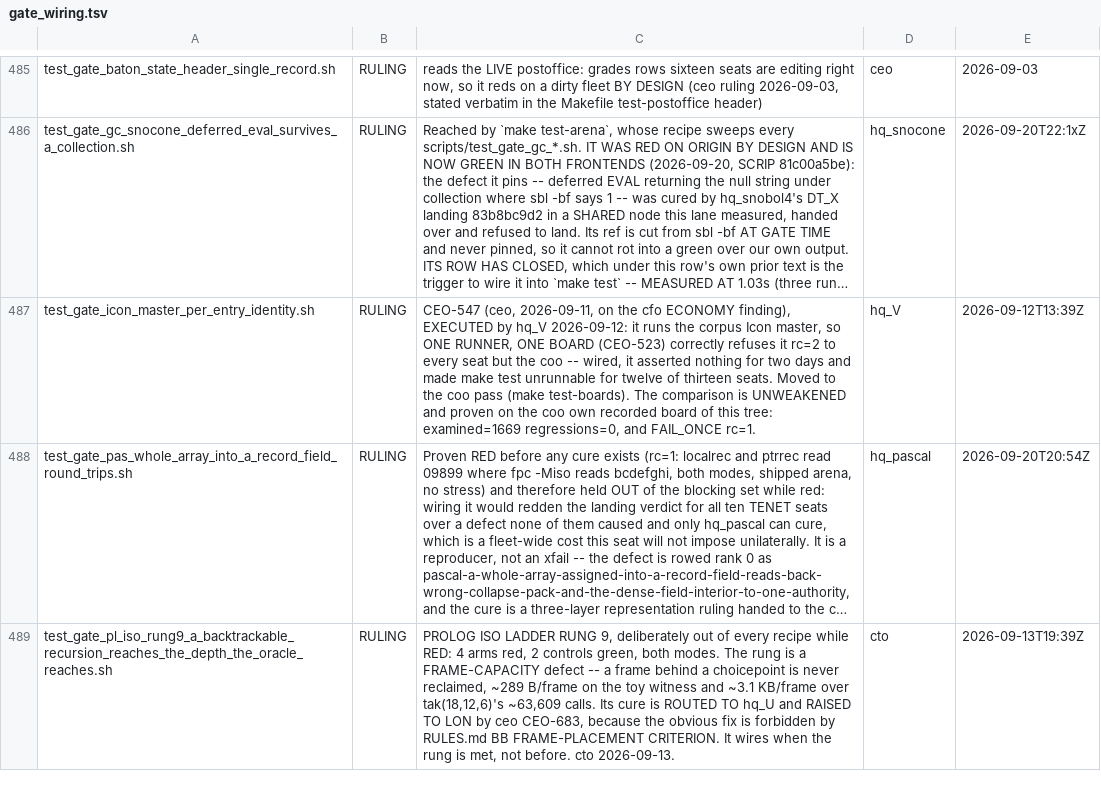
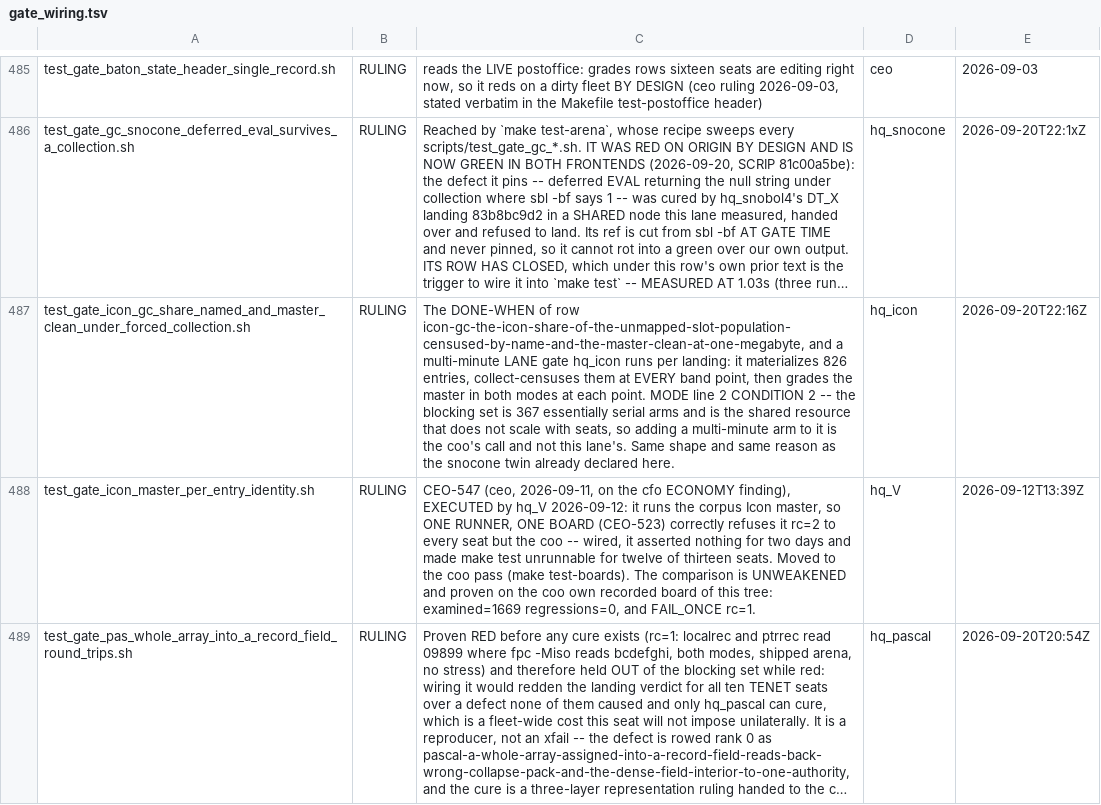
Before and after one commit to snobol4ever/SCRIP, a TSV file: scripts/gate_wiring.tsv, drawn as a sheet; only a part is shown, gaps mark what is left out; the shorter side is filled out with more unchanged rows; long unchanged cells end in …; the diff names each change by its address in the sheet, - before the commit and + after, or states it on an @@ line.

Commit message:
icon gc: the arena was never the exerciser, and the lane gate refuses a board over a population that did not collect
This lane reported the icon master 824/826 at SCRIP_HEAP_MB=1 and read it as a
tiny-arena GC reading. Measured over the same 826 entries at the same arena with
the plant named as a value: collectors=11, non_collectors=815, regenerations=97.
815 of 826 never collect, so for 815 of them that board was a statement about
whether icon programs allocate a megabyte. SCRIP_GC_STRESS unset is stress 0,
which is no forced collection at all.

The arm is hq_snocone's and it is here because it can refuse: the gate exits rc=2
rather than ever reporting green when the graded population did not collect at a
band point, and it asks that question at EVERY point, because a higher plant
collects less often (66126 regenerations at stress 1, 11537 at stress 16) and a
high point can be inert for exactly the reason the tiny arena was.

Graded under the plant the master reads all_pass=798/826 at 1 MB and 799/826 at
the shipped arena: 28 both-modes gradings lost, five distinct SIGSEGVs where
there were none, and 27 of the 28 reproduce at 512 MB -- so the arena was never
the discriminator for 27 of them, the plant is. The band is graded at both ends
because the divergence points are not monotone and not an interval, the name set
is printed rather than the count, the path root is printed because a name set is
contingent on it, and the gate labels its own green a lower bound.

Two blind spots are declared in the script rather than left to be discovered: the
extractor has no --out-argv so six entries run without arguments in ARM 1 (which
can only undercount collectors, biasing the arm toward its own refusal), and ARM 1
measures m3 decidability while ARM 3 grades m3 and m4, so the m4 half of each
point is unlicensed.

Declared RULING in gate_wiring.tsv with its reason and declarer: a multi-minute
lane gate belongs in the lane, not in a 367-arm serial blocking set that does not
scale with seats. make preflight 56 arms 0 red.

```diff
--- a/scripts/gate_wiring.tsv
+++ b/scripts/gate_wiring.tsv
+row 487: test_gate_icon_gc_share_named_and_master_clean_under_forced_collection.sh | RULING | The DONE-WHEN of row icon-gc-the-icon-share-of-the-unmapped-slot-population-censused-by-name-and-the-master-clean-at-one-megabyte, and a multi-minute LANE gate hq_icon runs per landing: it materializes 826 entries, collect-censuses them at EVERY band point, then grades the master in both modes at each point. MODE line 2 CONDITION 2 -- the blocking set is 367 essentially serial arms and is the shared resource that does not scale with seats, so adding a multi-minute arm to it is the coo's call and not this lane's. Same shape and same reason as the snocone twin already declared here. | hq_icon | 2026-09-20T22:16Z
```
Also changed, not shown: 1 other file.
